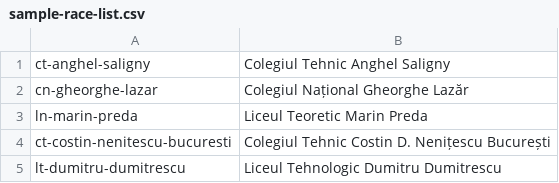
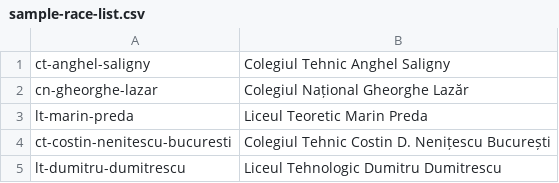
Before and after one commit to razvand/wouso, a CSV file: wouso/utils/sample-data/sample-race-list.csv, drawn as a sheet; only a part is shown.

Commit message:
sample-data: Fix id/name for "Liceul Teoretic Marin Preda"

```diff
--- a/wouso/utils/sample-data/sample-race-list.csv
+++ b/wouso/utils/sample-data/sample-race-list.csv
@@ -2,3 +2,3 @@
 "cn-gheorghe-lazar","Colegiul Național Gheorghe Lazăr"
-"ln-marin-preda","Liceul Teoretic Marin Preda"
+"lt-marin-preda","Liceul Teoretic Marin Preda"
 "ct-costin-nenitescu-bucuresti","Colegiul Tehnic Costin D. Nenițescu București"
```
